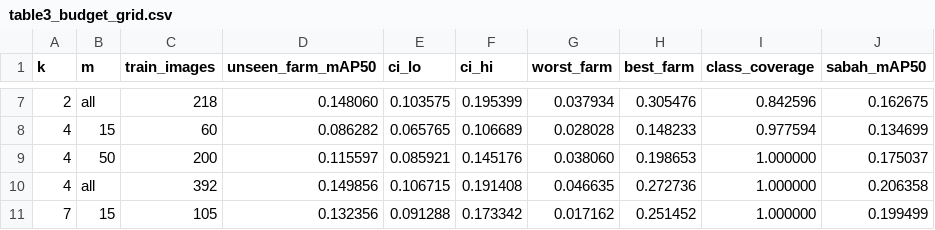
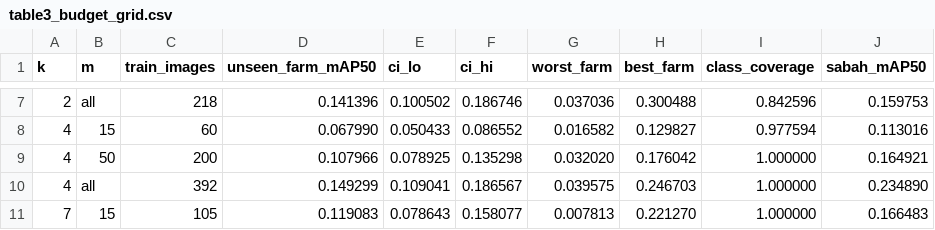
Before and after one commit to xiaolin200206/durian-site-split, a CSV file: results_applied/table3_budget_grid.csv, drawn as a sheet; only a part is shown, gaps mark what is left out; the diff covers the shown part only.

```diff
--- a/results_applied/table3_budget_grid.csv
+++ b/results_applied/table3_budget_grid.csv
@@ -7,5 +7,5 @@ k,m,train_images,unseen_farm_mAP50,ci_lo,ci_hi,worst_farm,best_farm,class_covera
-2,all,218,0.148060,0.103575,0.195399,0.037934,0.305476,0.842596,0.162675
-4,15,60,0.086282,0.065765,0.106689,0.028028,0.148233,0.977594,0.134699
-4,50,200,0.115597,0.085921,0.145176,0.038060,0.198653,1.000000,0.175037
-4,all,392,0.149856,0.106715,0.191408,0.046635,0.272736,1.000000,0.206358
-7,15,105,0.132356,0.091288,0.173342,0.017162,0.251452,1.000000,0.199499
+2,all,218,0.141396,0.100502,0.186746,0.037036,0.300488,0.842596,0.159753
+4,15,60,0.067990,0.050433,0.086552,0.016582,0.129827,0.977594,0.113016
+4,50,200,0.107966,0.078925,0.135298,0.032020,0.176042,1.000000,0.164921
+4,all,392,0.149299,0.109041,0.186567,0.039575,0.246703,1.000000,0.234890
+7,15,105,0.119083,0.078643,0.158077,0.007813,0.221270,1.000000,0.166483
```
Also changed, not shown: 42 edited cells elsewhere in this file, results_applied/table4_equal_budget.csv, results_applied/table5_regression.csv, 38 other files.
